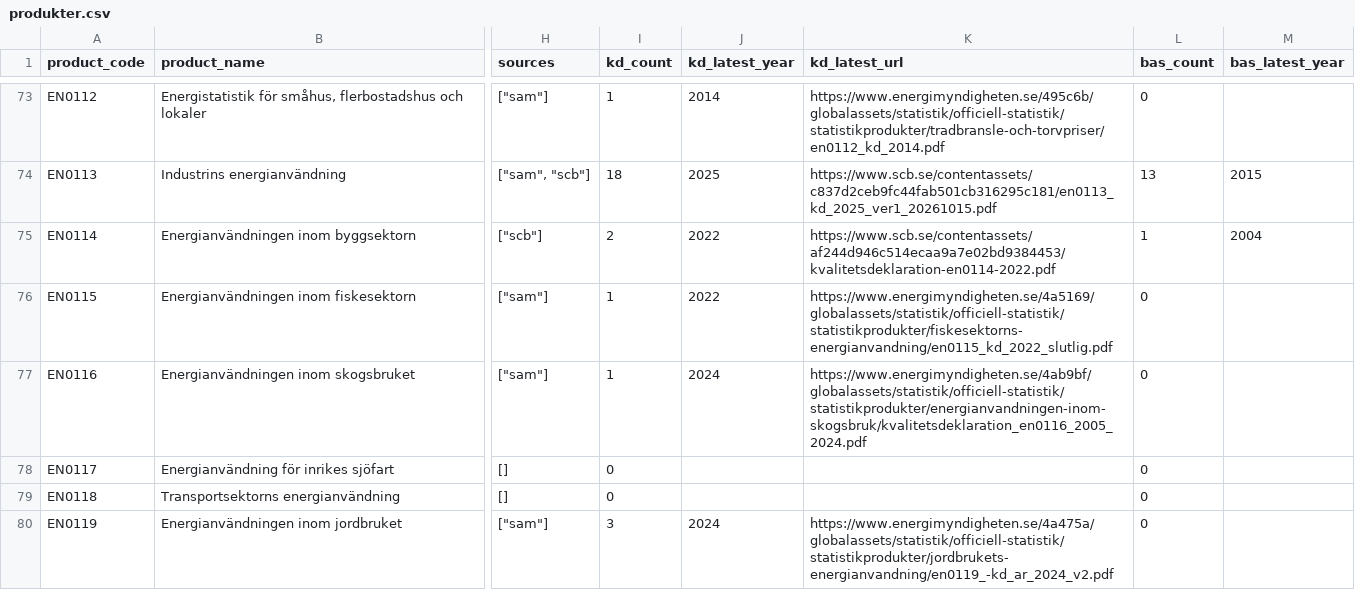
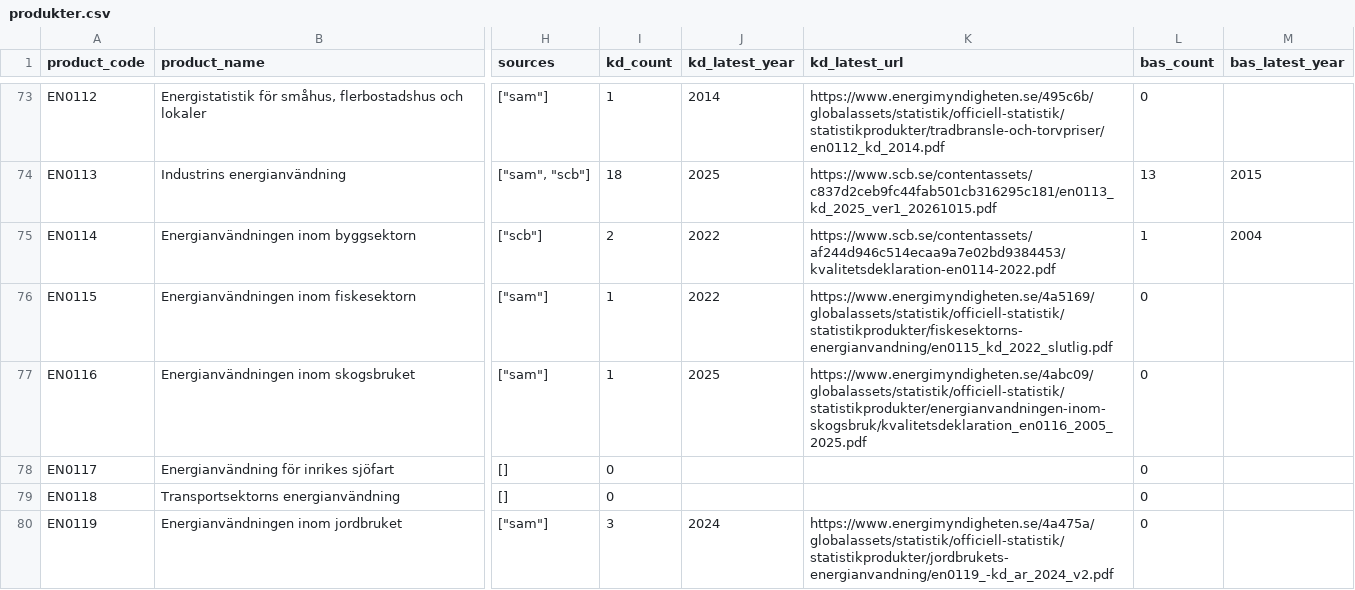
Before and after one commit to rubenselander/scb-publiceringskalender, a CSV file: data/dokumentation/produkter.csv, drawn as a sheet; only a part is shown, gaps mark what is left out; the diff covers the shown part only; the diff names each change by its address in the sheet, - before the commit and + after, or states it on an @@ line.

```diff
--- a/data/dokumentation/produkter.csv
+++ b/data/dokumentation/produkter.csv
-J77 (kd_latest_year): 2024
+J77 (kd_latest_year): 2025
-K77 (kd_latest_url): https://www.energimyndigheten.se/4ab9bf/globalassets/statistik/officiell-statistik/statistikprodukter/energianvandningen-inom-skogsbruk/kvalitetsdeklaration_en0116_2005_2024.pdf
+K77 (kd_latest_url): https://www.energimyndigheten.se/4abc09/globalassets/statistik/officiell-statistik/statistikprodukter/energianvandningen-inom-skogsbruk/kvalitetsdeklaration_en0116_2005_2025.pdf
```
Also changed, not shown: 24 edited cells elsewhere in this file, 7 other files.
